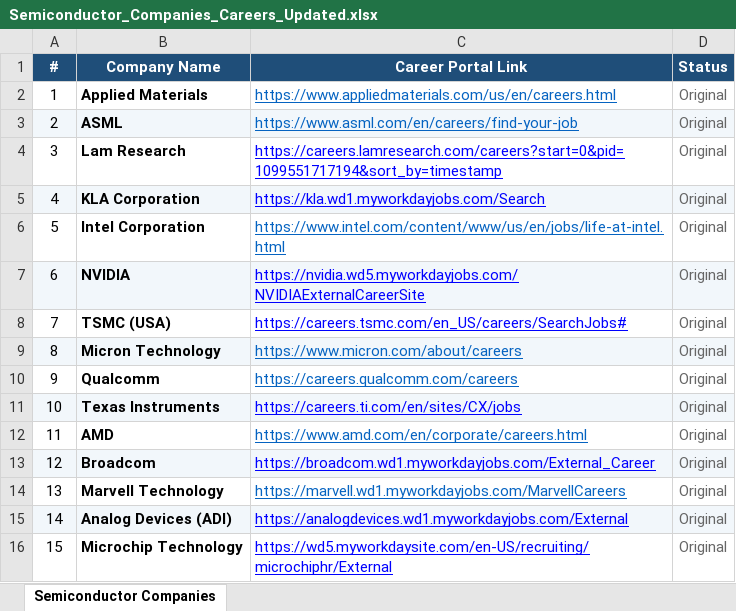
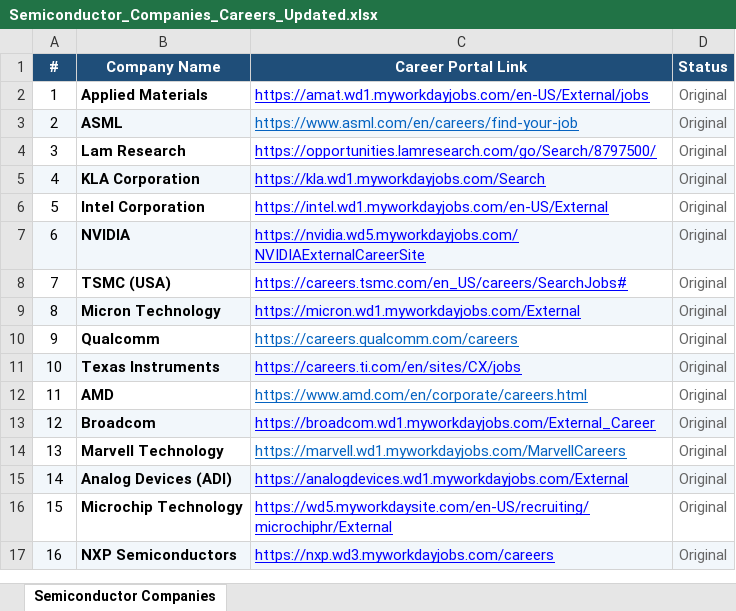
Before and after one commit to aarifm-pfw/job-search-agent, an Excel workbook: data/Semiconductor_Companies_Careers_Updated.xlsx, sheet Semiconductor Companies, drawn as a sheet; only a part is shown; the shorter side is filled out with more unchanged rows; values as stored, in another font and other column widths than the file's, no borders; the diff names each change by its address in the sheet, - before the commit and + after, or states it on an @@ line.

```diff
--- a/data/Semiconductor_Companies_Careers_Updated.xlsx (sheet Semiconductor Companies)
+++ b/data/Semiconductor_Companies_Careers_Updated.xlsx (sheet Semiconductor Companies)
-C2 (Career Portal Link): https://www.appliedmaterials.com/us/en/careers.html
+C2 (Career Portal Link): https://amat.wd1.myworkdayjobs.com/en-US/External/jobs
-C2 text colour: #0563C1
+C2 text colour: #0000FF
-C4 (Career Portal Link): https://careers.lamresearch.com/careers?start=0&pid=1099551717194&sort_by=timestamp
+C4 (Career Portal Link): https://opportunities.lamresearch.com/go/Search/8797500/
-C6 (Career Portal Link): https://www.intel.com/content/www/us/en/jobs/life-at-intel.html
+C6 (Career Portal Link): https://intel.wd1.myworkdayjobs.com/en-US/External
-C6 text colour: #0563C1
+C6 text colour: #0000FF
-C9 (Career Portal Link): https://www.micron.com/about/careers
+C9 (Career Portal Link): https://micron.wd1.myworkdayjobs.com/External
-C9 text colour: #0563C1
+C9 text colour: #0000FF
```
Also changed, not shown: 1 other file.
